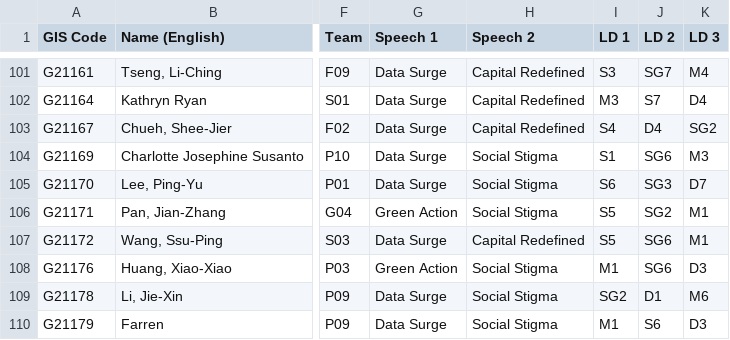
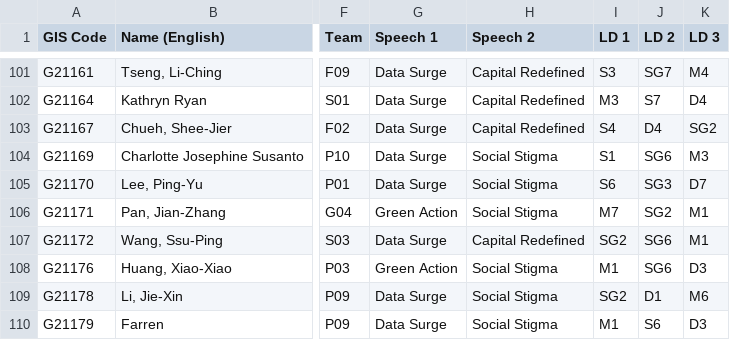
Before and after one commit to gis-taiwan/GIS2020-DelegateInfoLookup, a CSV file: src/data/delegates.csv, drawn as a sheet; only a part is shown, gaps mark what is left out; the diff covers the shown part only; the diff names each change by its address in the sheet, - before the commit and + after, or states it on an @@ line.

```diff
--- a/src/data/delegates.csv
+++ b/src/data/delegates.csv
-I106 (LD 1): S5
+I106 (LD 1): M7
-I107 (LD 1): S5
+I107 (LD 1): SG2
```
Also changed, not shown: 22 edited cells elsewhere in this file.
